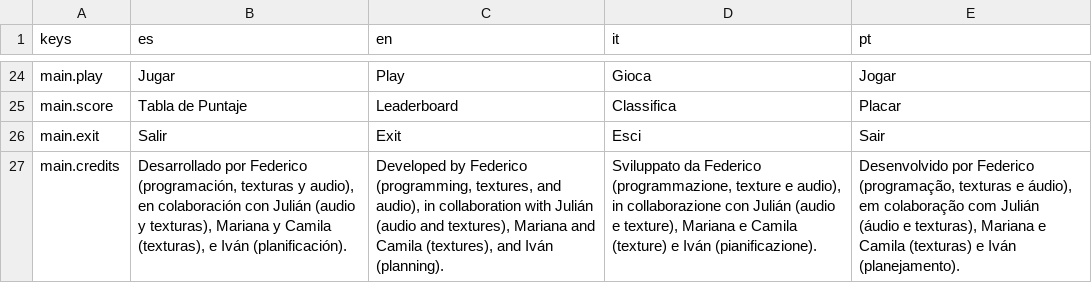
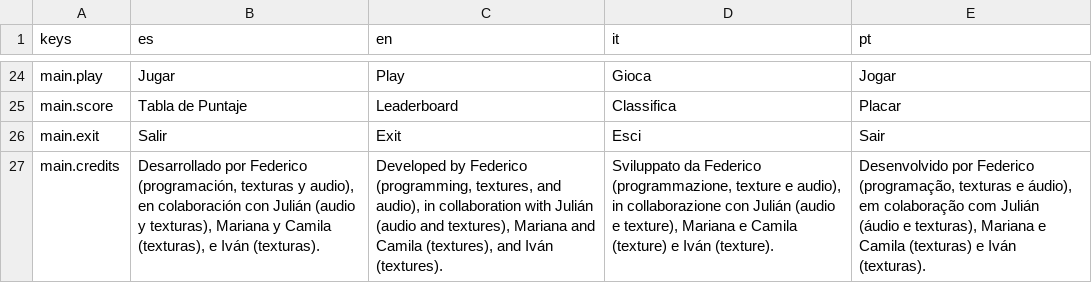
Before and after one commit to FedYou/expo-boom, a CSV file: Lang/Lang.csv, drawn as a sheet; only a part is shown, gaps mark what is left out; the diff names each change by its address in the sheet, - before the commit and + after, or states it on an @@ line.

```diff
--- a/Lang/Lang.csv
+++ b/Lang/Lang.csv
-B27 (es): …e Iván (planificación).
+B27 (es): …e Iván (texturas).
-C27 (en): …and Iván (planning).
+C27 (en): …and Iván (textures).
-D27 (it): …e Iván (pianificazione).
+D27 (it): …e Iván (texture).
-E27 (pt): …e Iván (planejamento).
+E27 (pt): …e Iván (texturas).
```
Also changed, not shown: 10 other files.
